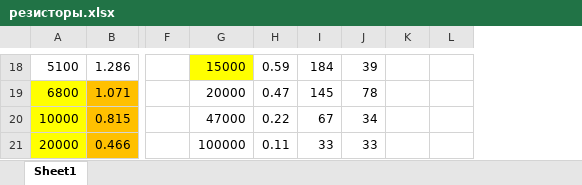
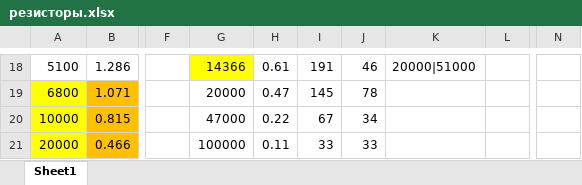
Before and after one commit to keksovmen/FlowerBox, an Excel workbook: projects/cipher_box/резисторы.xlsx, sheet Sheet1, drawn as a sheet; only a part is shown, gaps mark what is left out; values as stored, in another font and other column widths than the file's, no borders; charts and pictures not drawn; removed rows and columns are numbered as before the commit, all else as after; the diff covers the shown part only; the diff names each change by its address in the sheet, - before the commit and + after, or states it on an @@ line.

```diff
--- a/projects/cipher_box/резисторы.xlsx (sheet Sheet1)
+++ b/projects/cipher_box/резисторы.xlsx (sheet Sheet1)
-column K, empty
+column K, row 18: 20000|51000
+column N, empty
-G18: 15000
+G18: 14366
-H18: 0.59
+H18: 0.61
-I18: 184
+I18: 191
-J18: 39
+J18: 46
```
Also changed, not shown: 26 edited cells elsewhere in this sheet, 8 other files.
